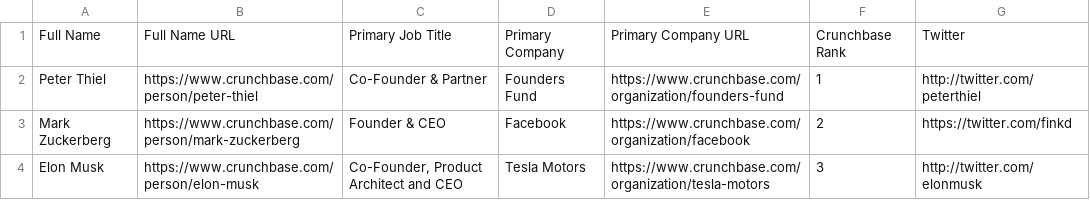
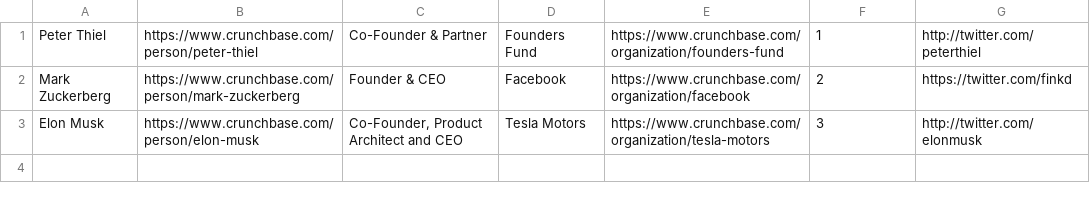
Before and after one commit to timellemeet/receptiviti-eur, a CSV file: data.csv, drawn as a sheet; the diff names each change by its address in the sheet, - before the commit and + after, or states it on an @@ line.

```diff
--- a/data.csv
+++ b/data.csv
-row 1: Full Name | Full Name URL | Primary Job Title | Primary Company | Primary Company URL | Crunchbase Rank | Twitter
```
Also changed, not shown: 1 other file.
